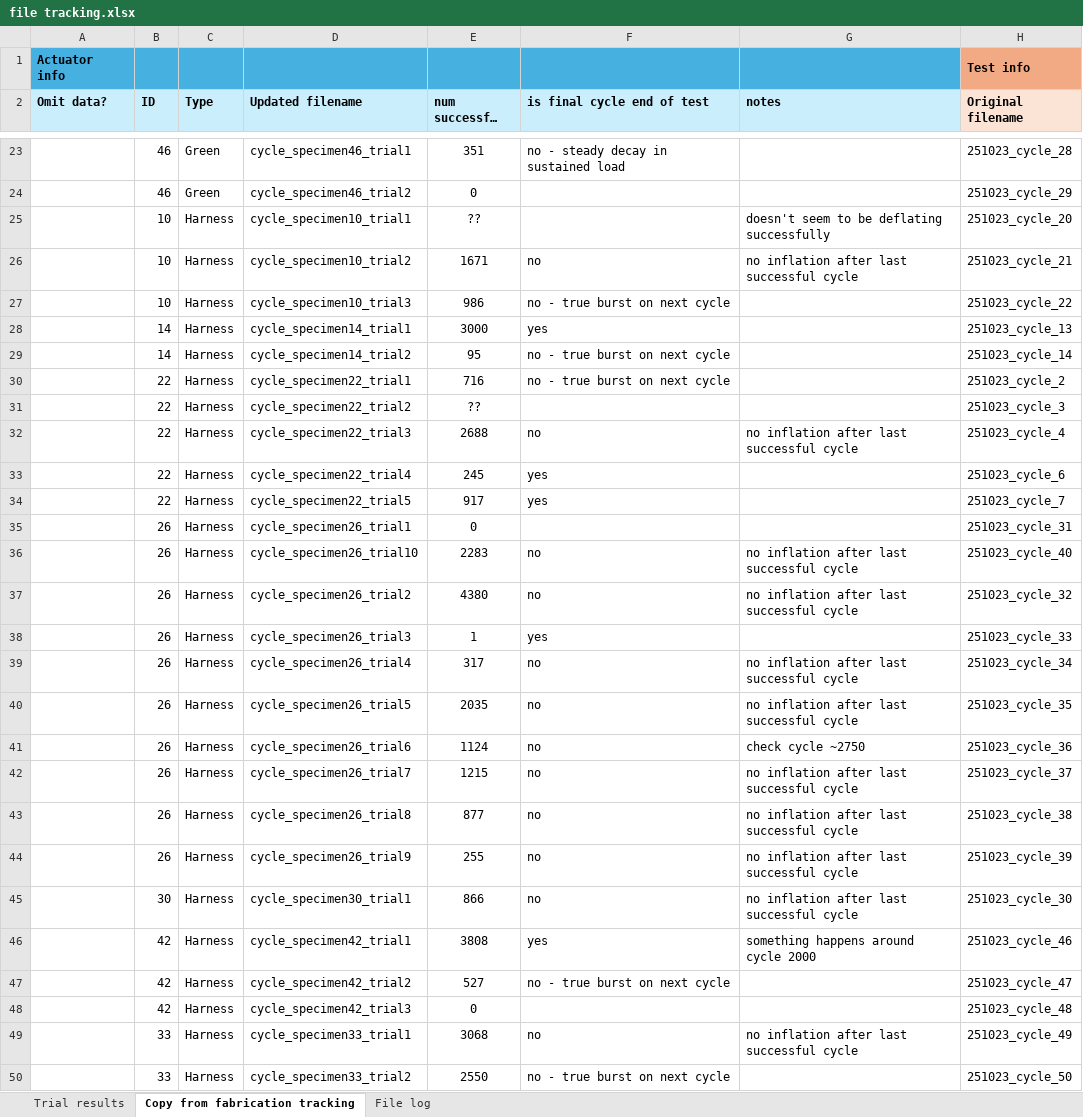
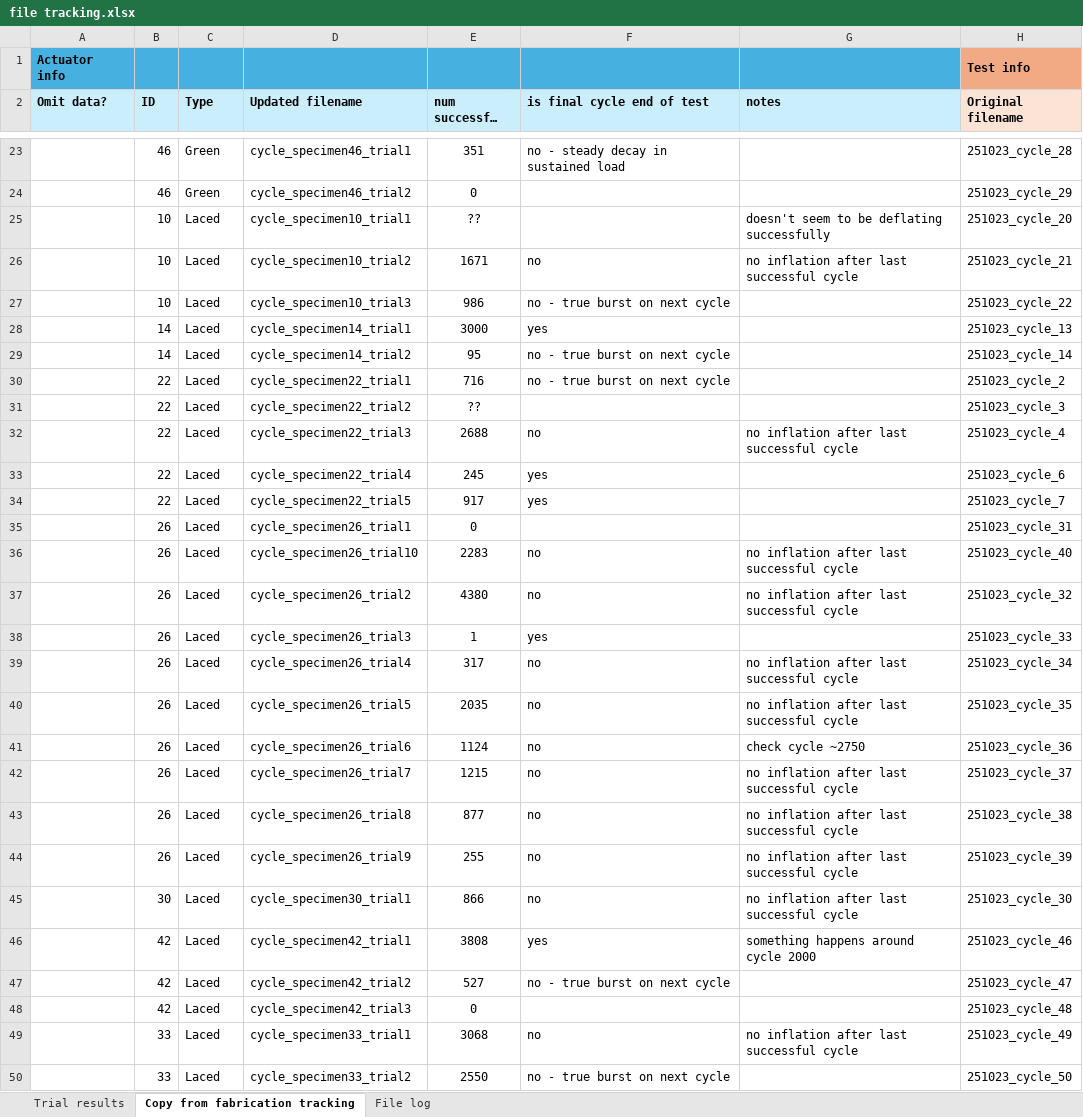
Before and after one commit to cfolinus/soft-actuator-controller, an Excel workbook: data processing/data/cycles/file tracking.xlsx, sheet Copy from fabrication tracking, drawn as a sheet; only a part is shown, gaps mark what is left out; long unchanged cells end in …; values as stored, in another font and other column widths than the file's, no borders; the diff covers the shown part only; the diff names each change by its address in the sheet, - before the commit and + after, or states it on an @@ line.

Commit message:
Debug controller end-of-test conditions

```diff
--- a/data processing/data/cycles/file tracking.xlsx (sheet Copy from fabrication tracking)
+++ b/data processing/data/cycles/file tracking.xlsx (sheet Copy from fabrication tracking)
-C25:C50 (Type): Harness
+C25:C50 (Type): Laced
```
Also changed, not shown: 1 edited cell elsewhere in this sheet, 6 other files.
